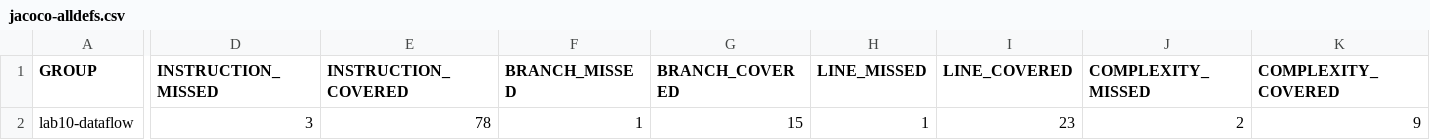
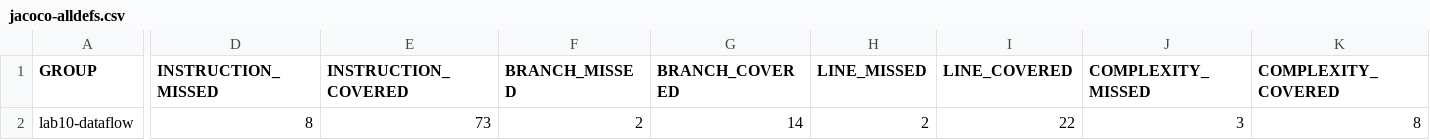
Before and after one commit to Monkhtsetsen/ProgramTestLab10, a CSV file: results/jacoco-alldefs.csv, drawn as a sheet; only a part is shown, gaps mark what is left out; the diff names each change by its address in the sheet, - before the commit and + after, or states it on an @@ line.

```diff
--- a/results/jacoco-alldefs.csv
+++ b/results/jacoco-alldefs.csv
-D2 (INSTRUCTION_MISSED): 3
+D2 (INSTRUCTION_MISSED): 8
-E2 (INSTRUCTION_COVERED): 78
+E2 (INSTRUCTION_COVERED): 73
-F2 (BRANCH_MISSED): 1
+F2 (BRANCH_MISSED): 2
-G2 (BRANCH_COVERED): 15
+G2 (BRANCH_COVERED): 14
-H2 (LINE_MISSED): 1
+H2 (LINE_MISSED): 2
-I2 (LINE_COVERED): 23
+I2 (LINE_COVERED): 22
-J2 (COMPLEXITY_MISSED): 2
+J2 (COMPLEXITY_MISSED): 3
-K2 (COMPLEXITY_COVERED): 9
+K2 (COMPLEXITY_COVERED): 8
```
Also changed, not shown: 9 other files.
